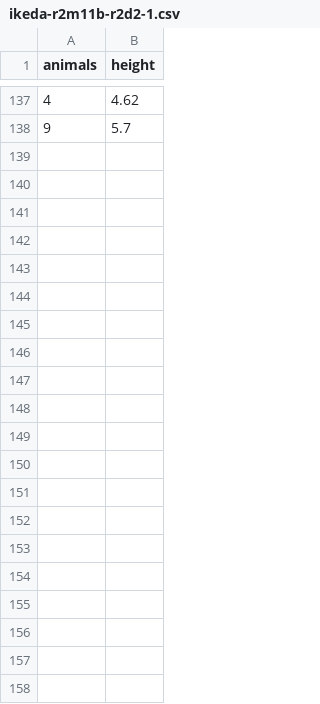
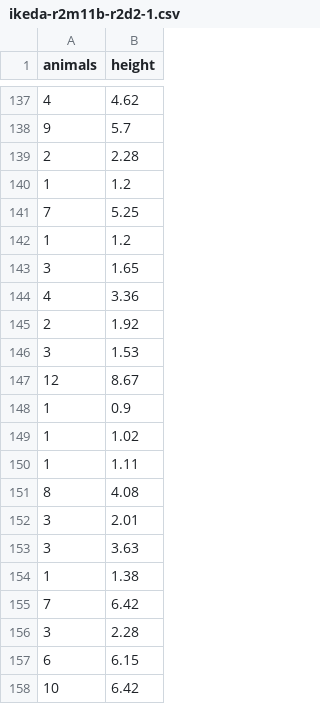
Before and after one commit to kuuchan-code/dtb-rl2, a CSV file: log/ikeda-r2m11b-r2d2-1.csv, drawn as a sheet; only a part is shown, gaps mark what is left out; the diff names each change by its address in the sheet, - before the commit and + after, or states it on an @@ line.

Commit message:
modified:   log/ikeda-r2m11b-r2d2-1.csv

```diff
--- a/log/ikeda-r2m11b-r2d2-1.csv
+++ b/log/ikeda-r2m11b-r2d2-1.csv
+row 139: 2 | 2.28
+row 140: 1 | 1.2
+row 141: 7 | 5.25
+row 142: 1 | 1.2
+row 143: 3 | 1.65
+row 144: 4 | 3.36
+row 145: 2 | 1.92
+row 146: 3 | 1.53
+row 147: 12 | 8.67
+row 148: 1 | 0.9
+row 149: 1 | 1.02
+row 150: 1 | 1.11
+row 151: 8 | 4.08
+row 152: 3 | 2.01
+row 153: 3 | 3.63
+row 154: 1 | 1.38
+row 155: 7 | 6.42
+row 156: 3 | 2.28
+row 157: 6 | 6.15
+row 158: 10 | 6.42
```
